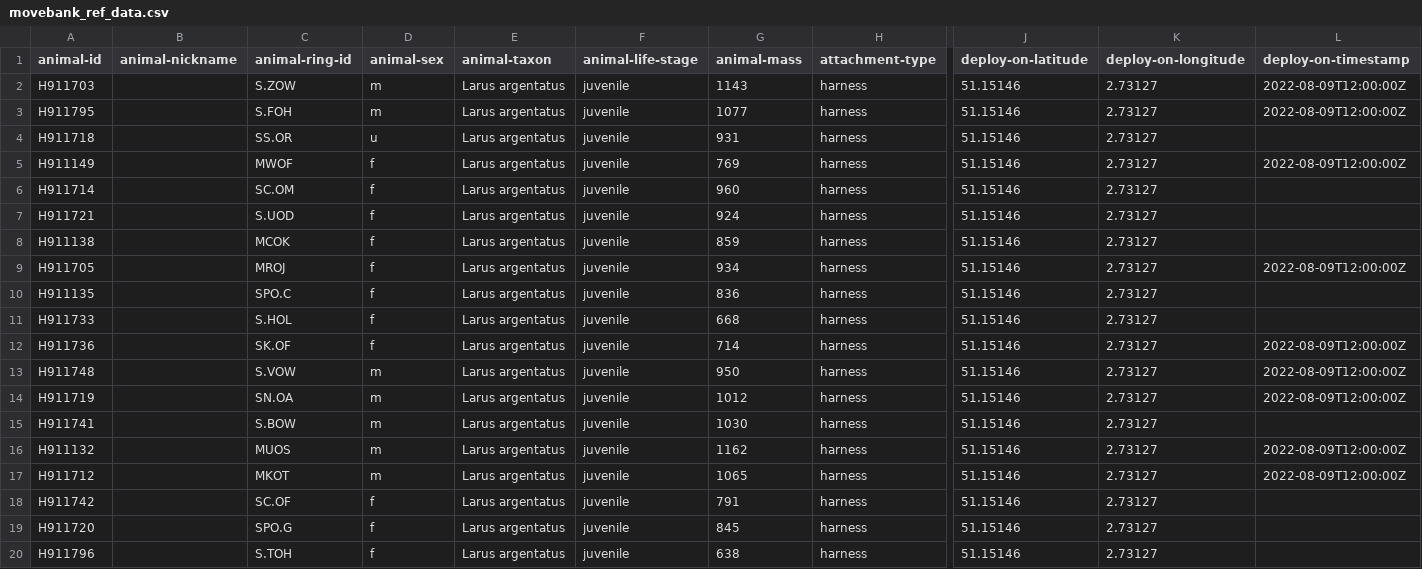
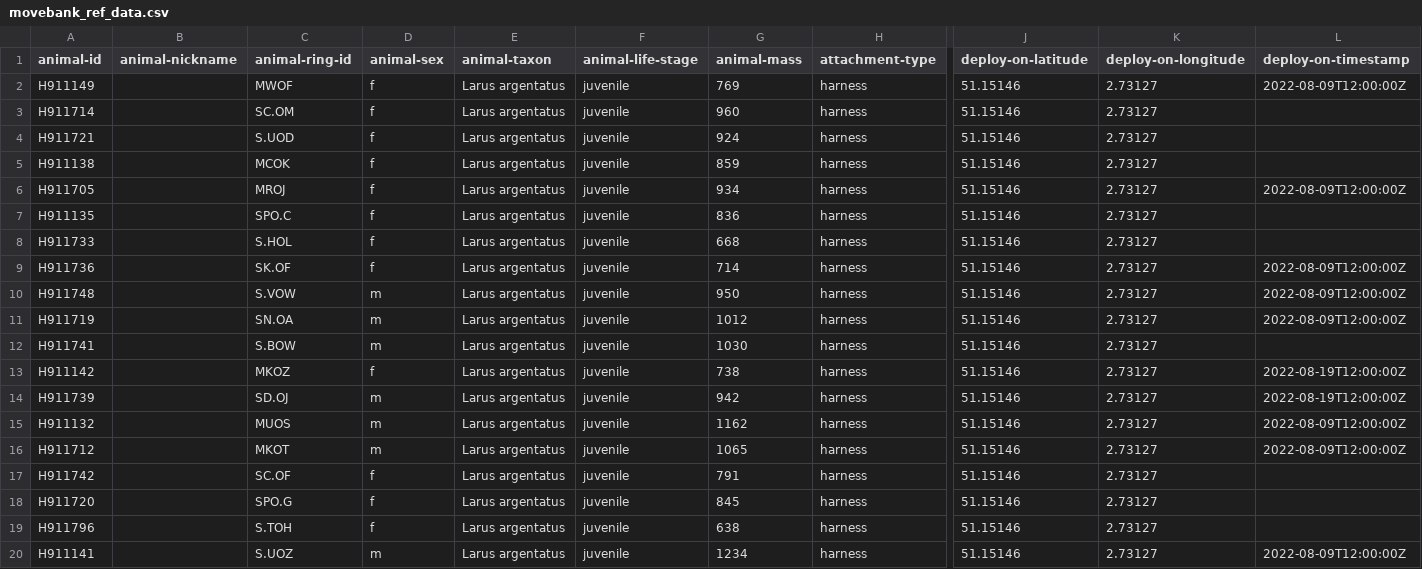
Before and after one commit to inbo/bird-tracking, a CSV file: data/processed/HG_JUVENILE/movebank_ref_data.csv, drawn as a sheet; only a part is shown, gaps mark what is left out; the shorter side is filled out with more unchanged rows; removed rows and columns are numbered as before the commit, all else as after; rows hold the shown columns only; the diff names each change by its address in the sheet, - before the commit and + after, or states it on an @@ line.

```diff
--- a/data/processed/HG_JUVENILE/movebank_ref_data.csv
+++ b/data/processed/HG_JUVENILE/movebank_ref_data.csv
-row 2: H911703 |  | S.ZOW | m | Larus argentatus | juvenile | 1143 | harness | 51.15146 | 2.73127 | 2022-08-09T12:00:00Z
-row 3: H911795 |  | S.FOH | m | Larus argentatus | juvenile | 1077 | harness | 51.15146 | 2.73127 | 2022-08-09T12:00:00Z
-row 4: H911718 |  | SS.OR | u | Larus argentatus | juvenile | 931 | harness | 51.15146 | 2.73127
+row 13: H911142 |  | MKOZ | f | Larus argentatus | juvenile | 738 | harness | 51.15146 | 2.73127 | 2022-08-19T12:00:00Z
+row 14: H911739 |  | SD.OJ | m | Larus argentatus | juvenile | 942 | harness | 51.15146 | 2.73127 | 2022-08-19T12:00:00Z
```
